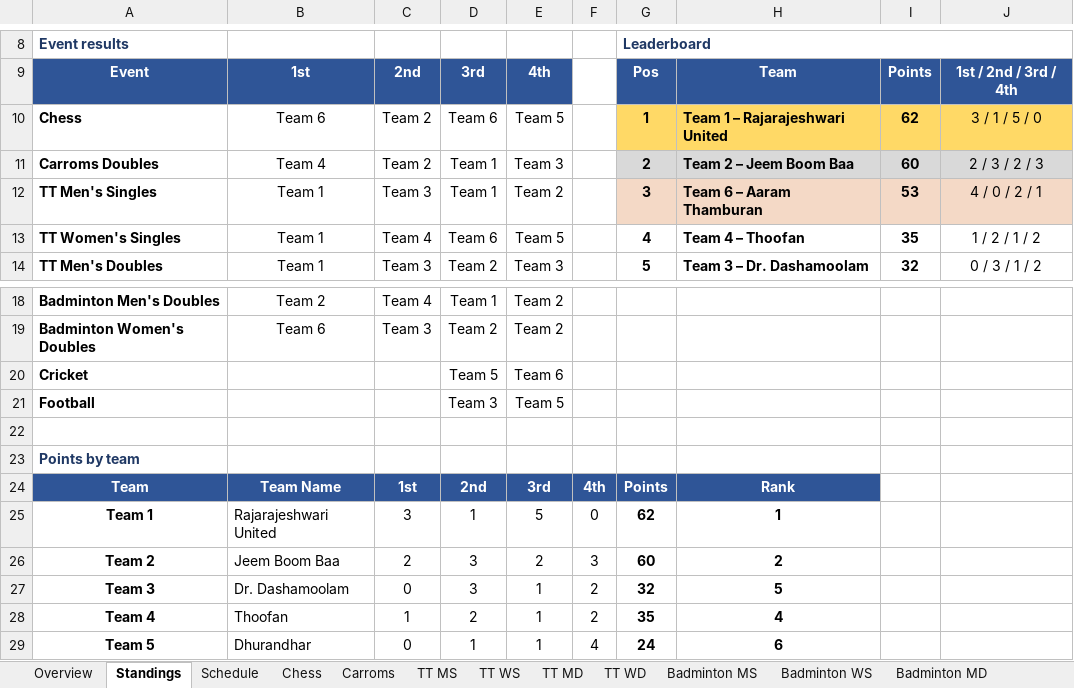
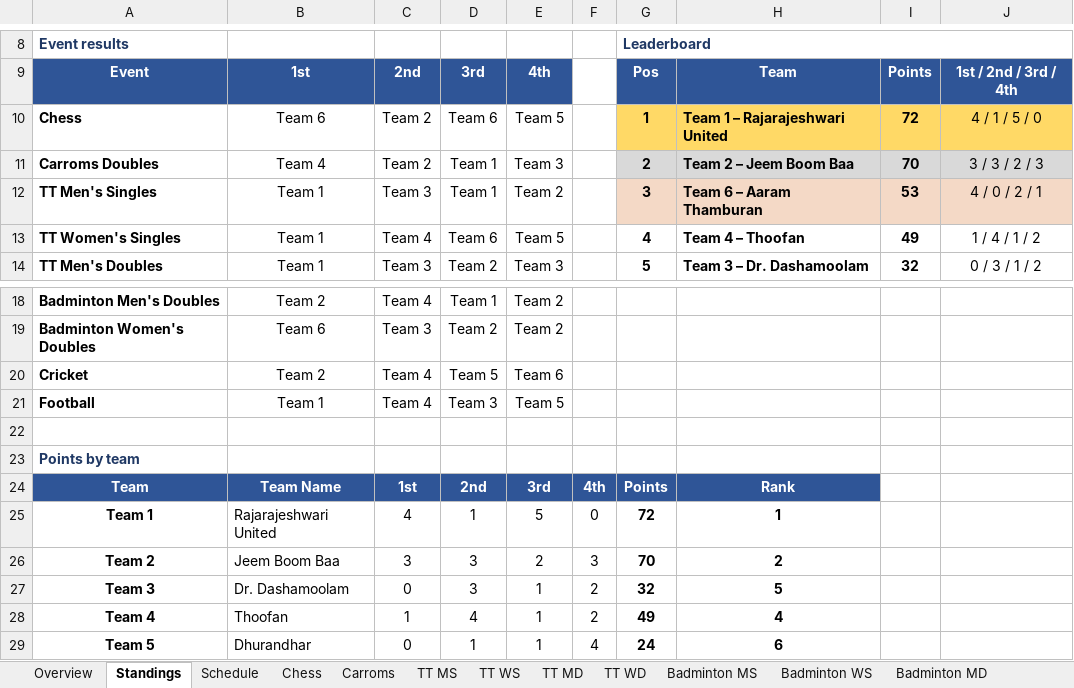
Before and after one commit to vonnue-amit/vonnue-cup-2026, an Excel workbook: data/Vonnue_Cup_Knockout_Brackets.xlsx, sheet Standings, drawn as a sheet; only a part is shown, gaps mark what is left out; values as stored, in another font and other column widths than the file's, no borders; charts and pictures not drawn; the diff names each change by its address in the sheet, - before the commit and + after, or states it on an @@ line.

```diff
--- a/data/Vonnue_Cup_Knockout_Brackets.xlsx (sheet Standings)
+++ b/data/Vonnue_Cup_Knockout_Brackets.xlsx (sheet Standings)
-I10: 62
+I10: 72
-J10: 3 / 1 / 5 / 0
+J10: 4 / 1 / 5 / 0
-I11: 60
+I11: 70
-J11: 2 / 3 / 2 / 3
+J11: 3 / 3 / 2 / 3
-I13: 35
+I13: 49
-J13: 1 / 2 / 1 / 2
+J13: 1 / 4 / 1 / 2
-B20: (empty)
+B20: Team 2
-C20:C21: (empty)
+C20:C21: Team 4
-B21: (empty)
+B21: Team 1
-C25: 3
+C25: 4
-G25: 62
+G25: 72
-C26: 2
+C26: 3
-G26: 60
+G26: 70
-D28: 2
+D28: 4
-G28: 35
+G28: 49
```
Also changed, not shown: sheet Football Scorers, sheet Overview, sheet Cricket, sheet Football, hidden cells, 1 other file.
